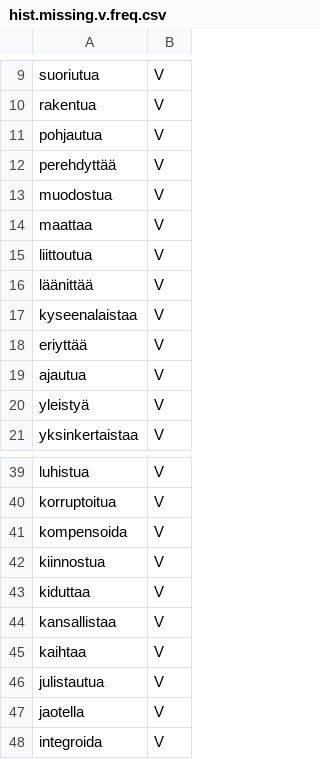
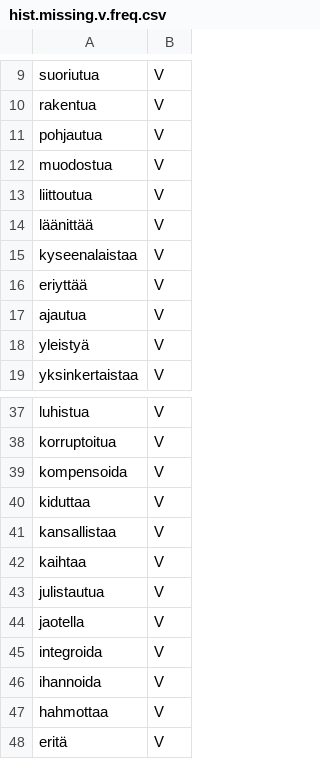
Before and after one commit to giellalt/dict-fin-smn, a CSV file: inc/2025/hist.missing.v.freq.csv, drawn as a sheet; only a part is shown, gaps mark what is left out; the shorter side is filled out with more unchanged rows; the diff names each change by its address in the sheet, - before the commit and + after, or states it on an @@ line.

Commit message:
update

```diff
--- a/inc/2025/hist.missing.v.freq.csv
+++ b/inc/2025/hist.missing.v.freq.csv
-row 12: perehdyttää | V
-row 14: maattaa | V
-row 42: kiinnostua | V
```
